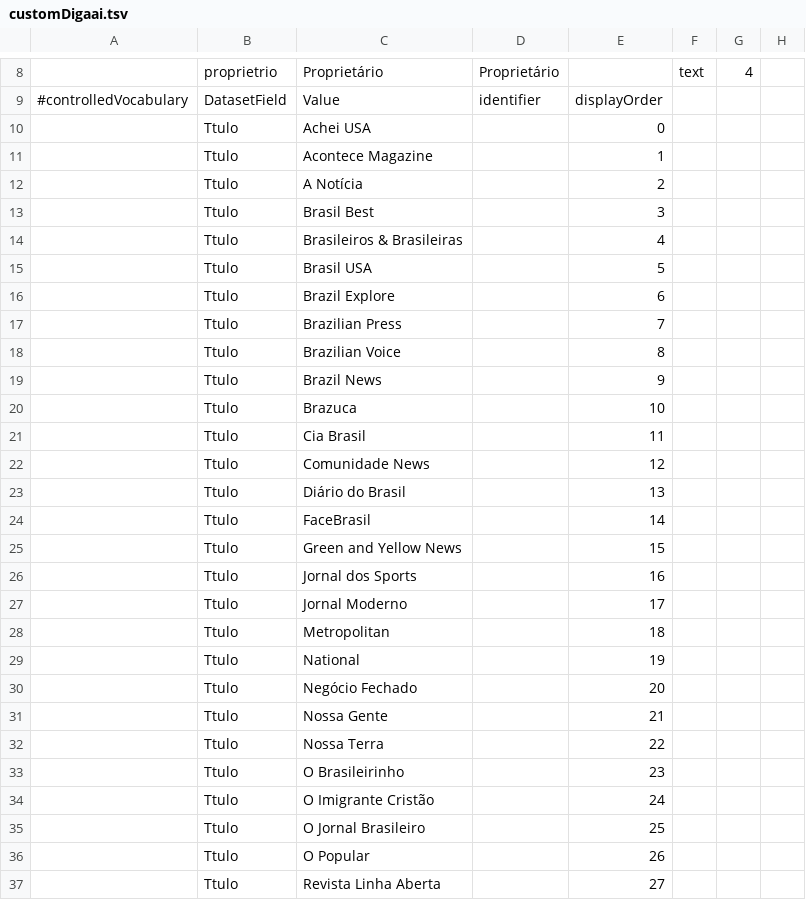
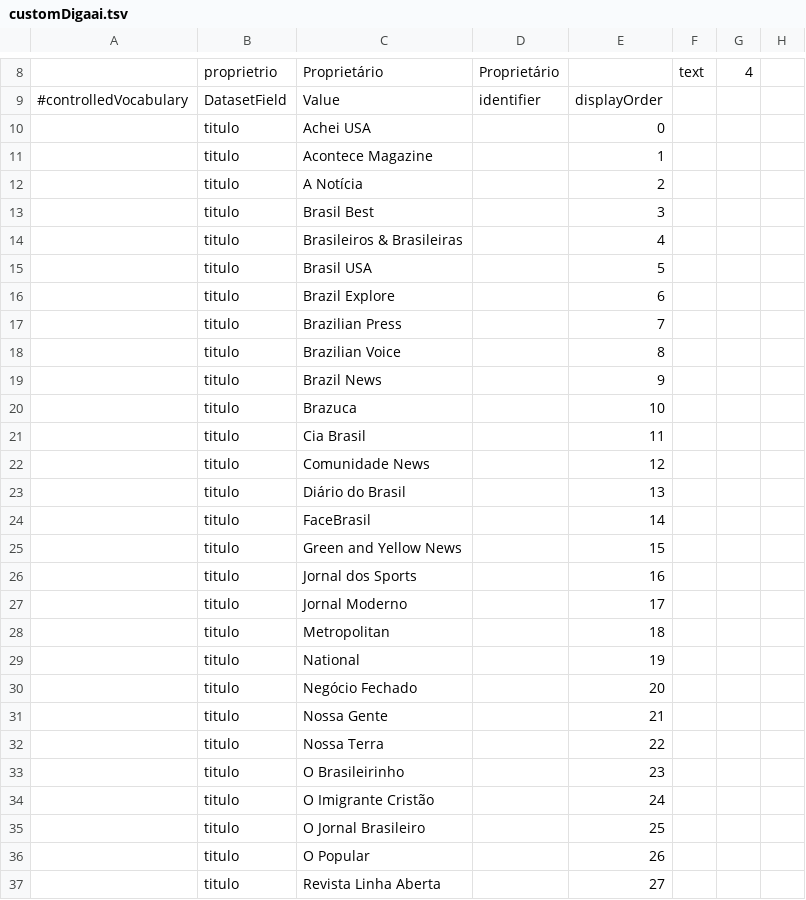
Before and after one commit to IQSS/dataverse, a TSV file: scripts/api/data/metadatablocks/customDigaai.tsv, drawn as a sheet; only a part is shown, gaps mark what is left out; the diff covers the shown part only; the diff names each change by its address in the sheet, - before the commit and + after, or states it on an @@ line.

Commit message:
Fixed controlled vocabulary issue #1607

```diff
--- a/scripts/api/data/metadatablocks/customDigaai.tsv
+++ b/scripts/api/data/metadatablocks/customDigaai.tsv
-B10:B37: Ttulo
+B10:B37: titulo
```
Also changed, not shown: 9 edited cells elsewhere in this file.
